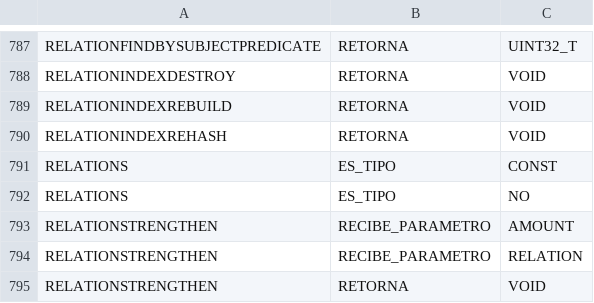
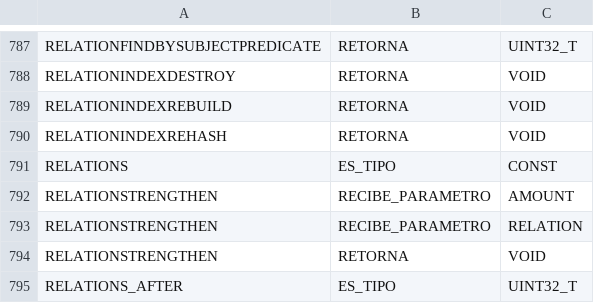
Before and after one commit to FiveTechSoft/symbols, a TSV file: data/samples/c_knowledge.tsv, drawn as a sheet; only a part is shown, gaps mark what is left out; the shorter side is filled out with more unchanged rows.

```diff
--- a/data/samples/c_knowledge.tsv
+++ b/data/samples/c_knowledge.tsv
@@ -791,3 +791,2 @@ RELATIONINDEXREHASH	RETORNA	VOID
 RELATIONS	ES_TIPO	CONST
-RELATIONS	ES_TIPO	NO
 RELATIONSTRENGTHEN	RECIBE_PARAMETRO	AMOUNT
```
Also changed, not shown: 9 other files.
